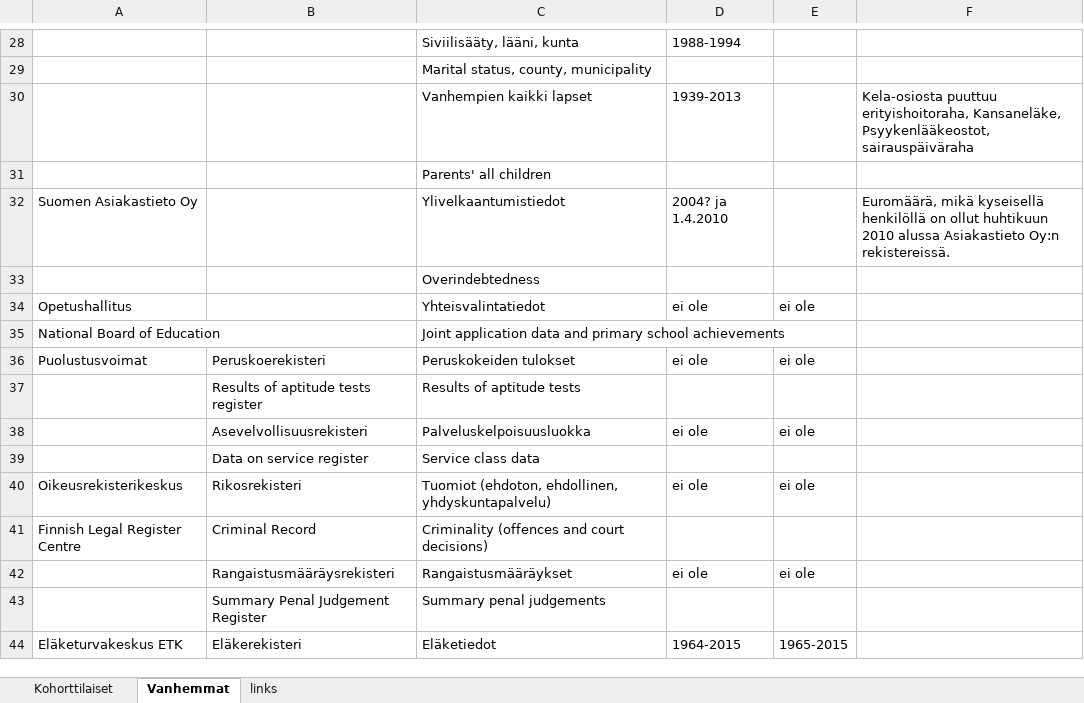
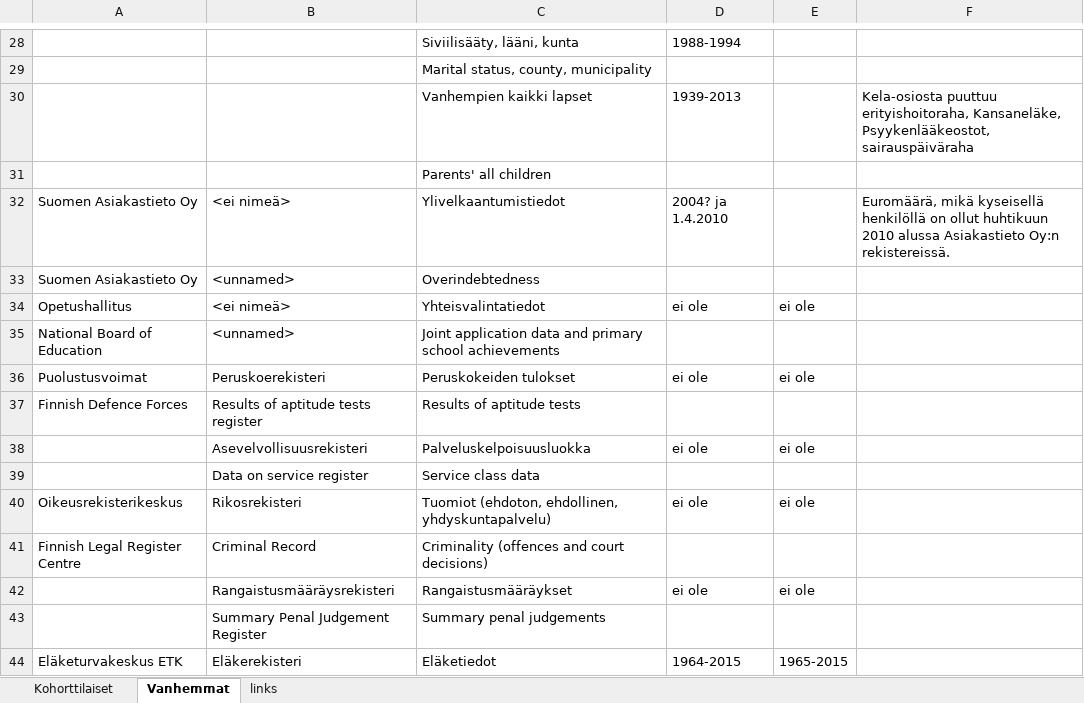
Before and after one commit to sakasute/meta-visu, an Excel workbook: python/FBC-rekisterit.xlsx, sheet Vanhemmat, drawn as a sheet; only a part is shown, gaps mark what is left out; values as stored, in another font and other column widths than the file's, no cell formats; charts and pictures not drawn; the diff names each change by its address in the sheet, - before the commit and + after, or states it on an @@ line.

```diff
--- a/python/FBC-rekisterit.xlsx (sheet Vanhemmat)
+++ b/python/FBC-rekisterit.xlsx (sheet Vanhemmat)
-B32: (empty)
+B32: <ei nimeä>
-A33: (empty)
+A33: Suomen Asiakastieto Oy
-B33: (empty)
+B33: <unnamed>
-B34: (empty)
+B34: <ei nimeä>
-B35: (empty)
+B35: <unnamed>
-A37: (empty)
+A37: Finnish Defence Forces
```
Also changed, not shown: sheet links, sheet Kohorttilaiset, cell formats, charts or pictures, 8 other files.
